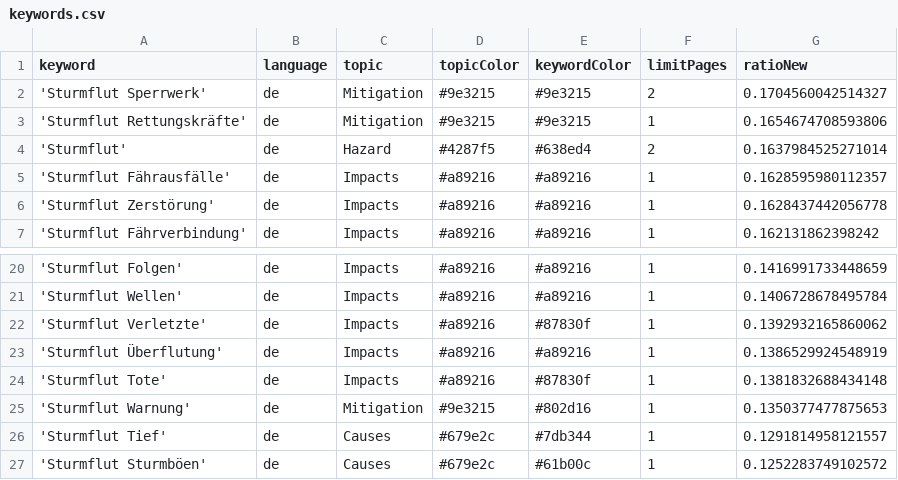
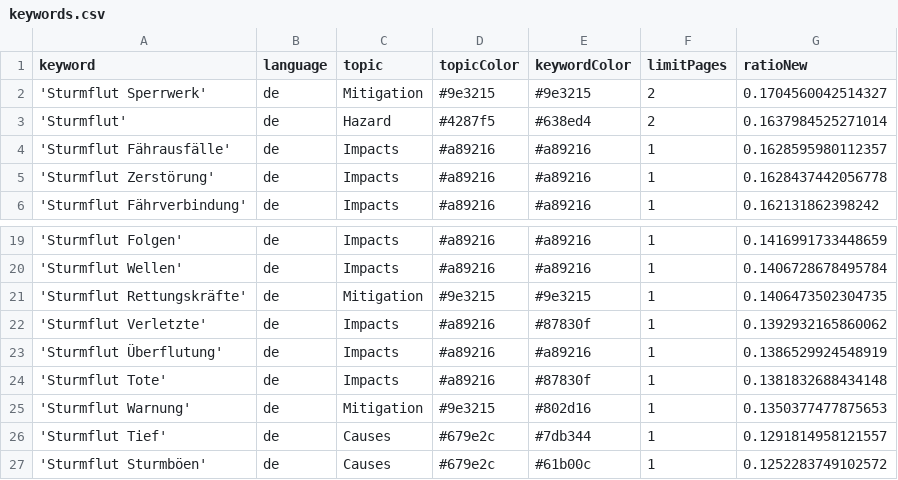
Before and after one commit to MomoMusic/winterIsComing2, a CSV file: keywords.csv, drawn as a sheet; only a part is shown, gaps mark what is left out; removed rows and columns are numbered as before the commit, all else as after; the diff names each change by its address in the sheet, - before the commit and + after, or states it on an @@ line.

Commit message:
Commit from GitHub Actions (harvest:0.0)

```diff
--- a/keywords.csv
+++ b/keywords.csv
-row 3: 'Sturmflut Rettungskräfte' | de | Mitigation | #9e3215 | #9e3215 | 1 | 0.1654674708593806
+row 21: 'Sturmflut Rettungskräfte' | de | Mitigation | #9e3215 | #9e3215 | 1 | 0.1406473502304735
```
